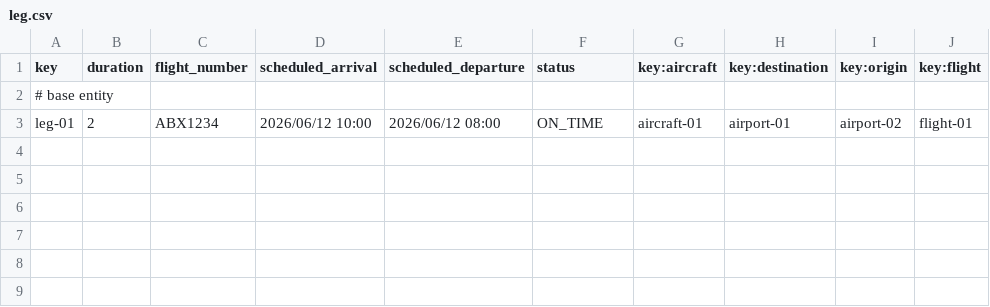
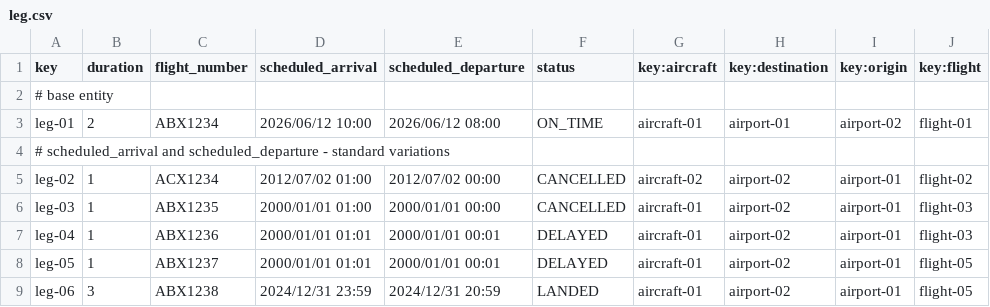
Before and after one commit to aaronma300604/DP2-C01-31, a CSV file: src/main/resources/WEB-INF/data/sample/leg.csv, drawn as a sheet; the diff names each change by its address in the sheet, - before the commit and + after, or states it on an @@ line.

Commit message:
Finished my Sample Data and Reorganization

```diff
--- a/src/main/resources/WEB-INF/data/sample/leg.csv
+++ b/src/main/resources/WEB-INF/data/sample/leg.csv
+row 4: # scheduled_arrival and scheduled_departure - standard variations
+row 5: leg-02 | 1 | ACX1234 | 2012/07/02 01:00 | 2012/07/02 00:00 | CANCELLED | aircraft-02 | airport-02 | airport-01 | flight-02
+row 6: leg-03 | 1 | ABX1235 | 2000/01/01 01:00 | 2000/01/01 00:00 | CANCELLED | aircraft-01 | airport-02 | airport-01 | flight-03
+row 7: leg-04 | 1 | ABX1236 | 2000/01/01 01:01 | 2000/01/01 00:01 | DELAYED | aircraft-01 | airport-02 | airport-01 | flight-03
+row 8: leg-05 | 1 | ABX1237 | 2000/01/01 01:01 | 2000/01/01 00:01 | DELAYED | aircraft-01 | airport-02 | airport-01 | flight-05
+row 9: leg-06 | 3 | ABX1238 | 2024/12/31 23:59 | 2024/12/31 20:59 | LANDED | aircraft-01 | airport-02 | airport-01 | flight-05
```
Also changed, not shown: 14 other files.
